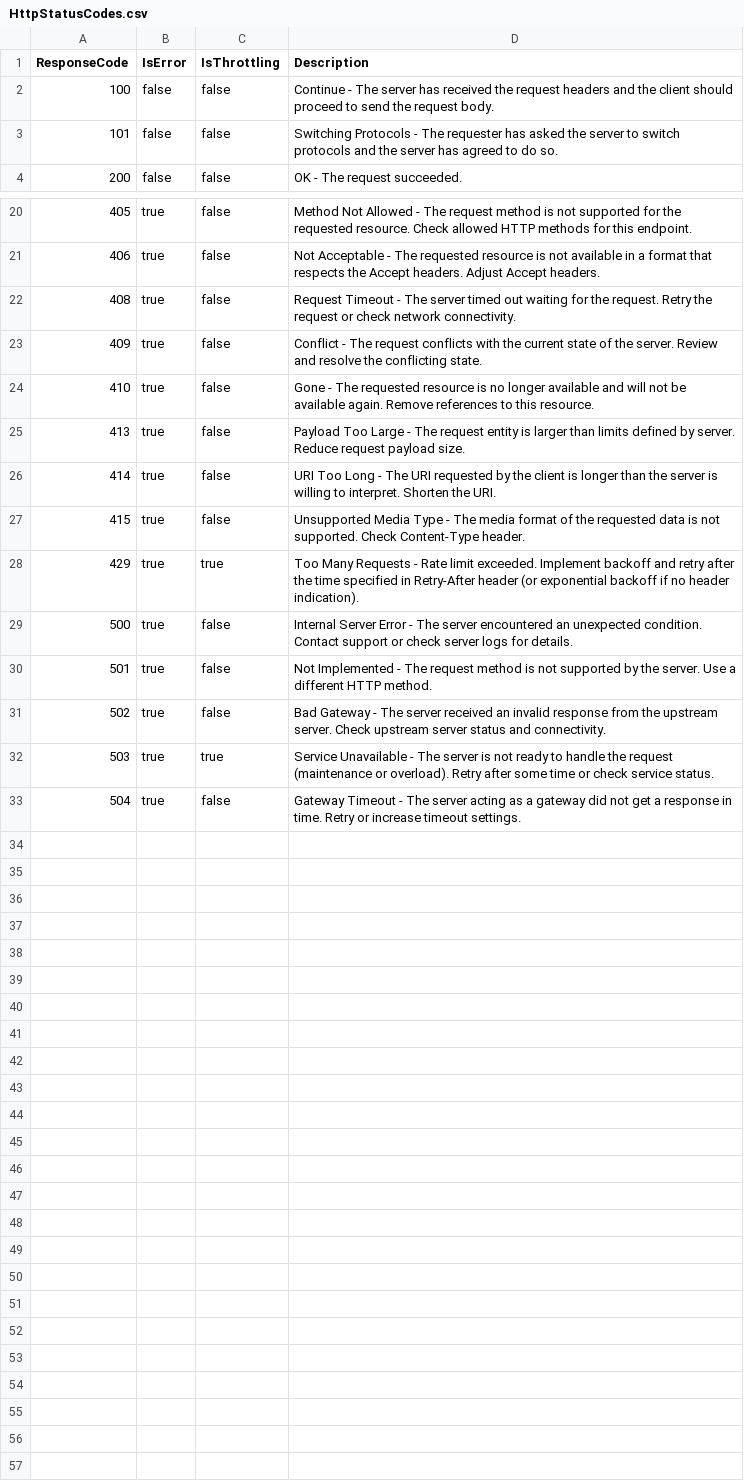
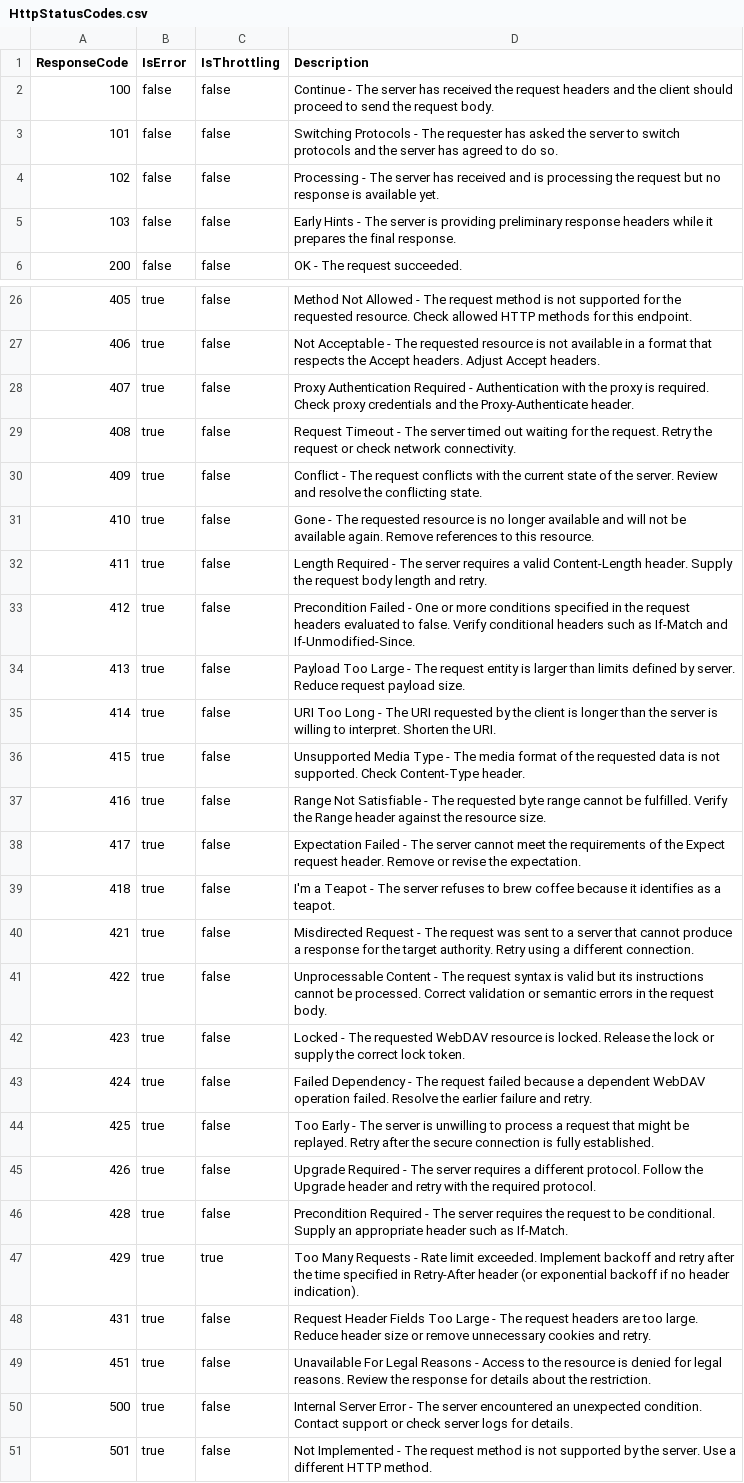
Before and after one commit to MWC-Developer/HttpTraceAnalyser, a CSV file: HttpStatusCodes.csv, drawn as a sheet; only a part is shown, gaps mark what is left out; the shorter side is filled out with more unchanged rows; the diff covers the shown part only; the diff names each change by its address in the sheet, - before the commit and + after, or states it on an @@ line.

Commit message:
Add common HTTP status code details

```diff
--- a/HttpStatusCodes.csv
+++ b/HttpStatusCodes.csv
+row 4: 102 | false | false | Processing - The server has received and is processing the request but no response is available yet.
+row 5: 103 | false | false | Early Hints - The server is providing preliminary response headers while it prepares the final response.
+row 28: 407 | true | false | Proxy Authentication Required - Authentication with the proxy is required. Check proxy credentials and the Proxy-Authenticate header.
+row 32: 411 | true | false | Length Required - The server requires a valid Content-Length header. Supply the request body length and retry.
+row 33: 412 | true | false | Precondition Failed - One or more conditions specified in the request headers evaluated to false. Verify conditional headers such as If-Match and If-Unmodified-Since.
+row 37: 416 | true | false | Range Not Satisfiable - The requested byte range cannot be fulfilled. Verify the Range header against the resource size.
+row 38: 417 | true | false | Expectation Failed - The server cannot meet the requirements of the Expect request header. Remove or revise the expectation.
+row 39: 418 | true | false | I'm a Teapot - The server refuses to brew coffee because it identifies as a teapot.
+row 40: 421 | true | false | Misdirected Request - The request was sent to a server that cannot produce a response for the target authority. Retry using a different connection.
+row 41: 422 | true | false | Unprocessable Content - The request syntax is valid but its instructions cannot be processed. Correct validation or semantic errors in the request body.
+row 42: 423 | true | false | Locked - The requested WebDAV resource is locked. Release the lock or supply the correct lock token.
+row 43: 424 | true | false | Failed Dependency - The request failed because a dependent WebDAV operation failed. Resolve the earlier failure and retry.
+row 44: 425 | true | false | Too Early - The server is unwilling to process a request that might be replayed. Retry after the secure connection is fully established.
+row 45: 426 | true | false | Upgrade Required - The server requires a different protocol. Follow the Upgrade header and retry with the required protocol.
+row 46: 428 | true | false | Precondition Required - The server requires the request to be conditional. Supply an appropriate header such as If-Match.
+row 48: 431 | true | false | Request Header Fields Too Large - The request headers are too large. Reduce header size or remove unnecessary cookies and retry.
+row 49: 451 | true | false | Unavailable For Legal Reasons - Access to the resource is denied for legal reasons. Review the response for details about the restriction.
```
Also changed, not shown: 8 added rows elsewhere in this file.
